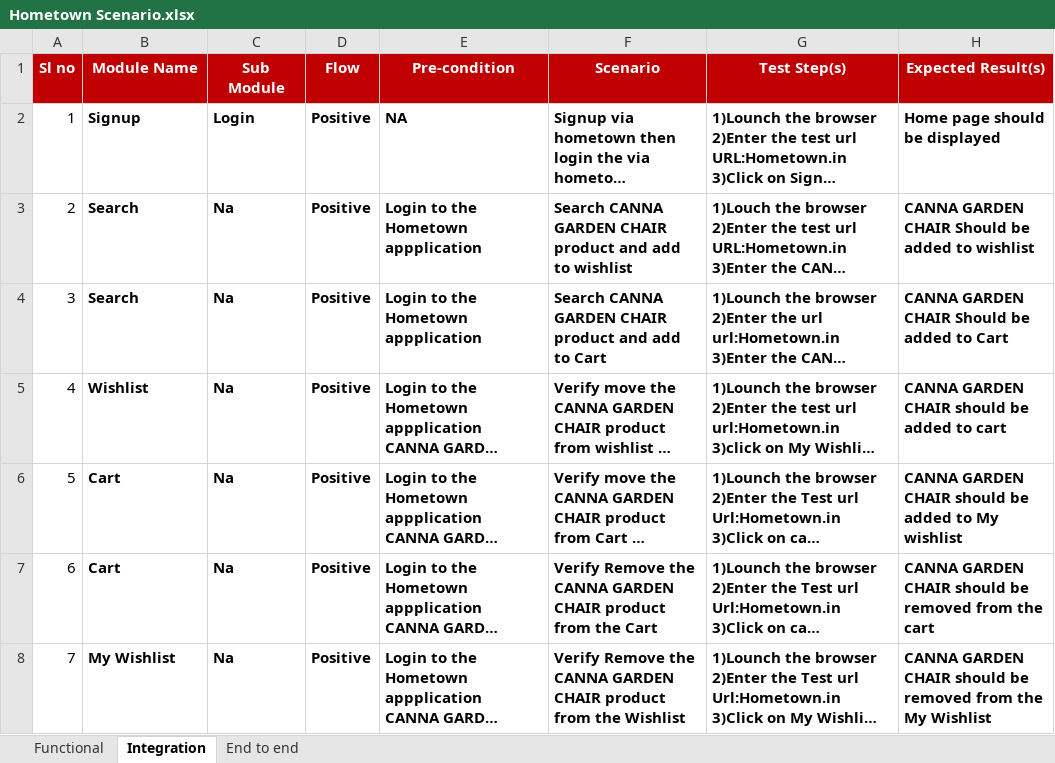
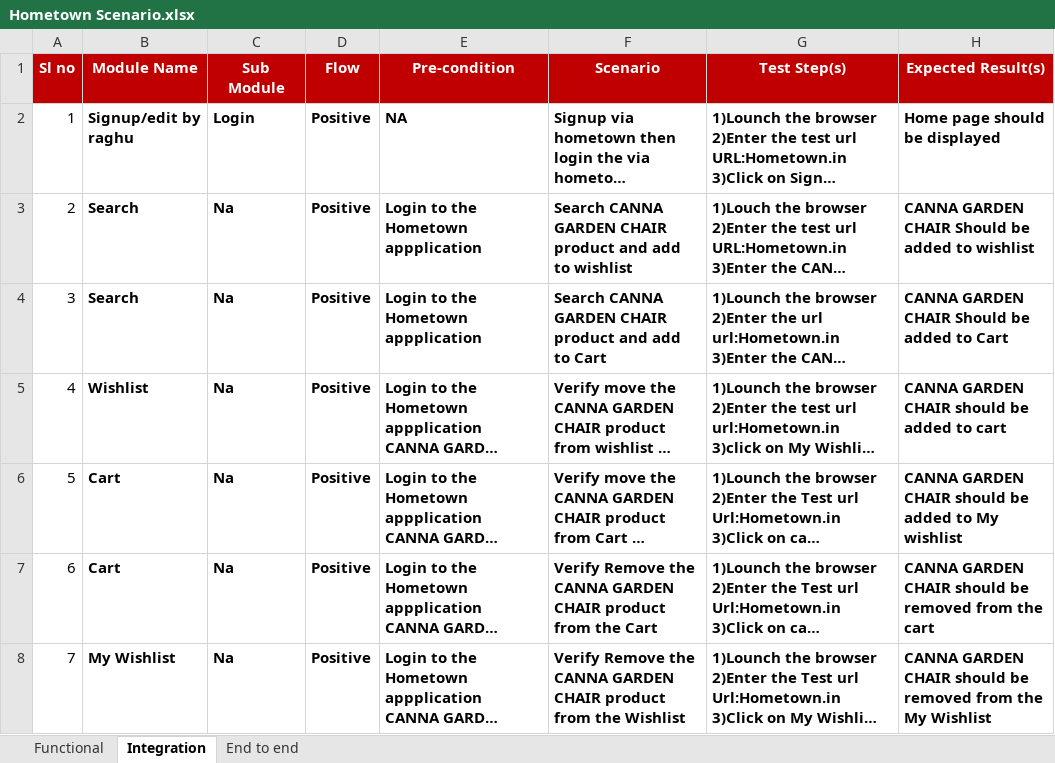
Before and after one commit to amitshetty5255/test, an Excel workbook: Hometown Scenario.xlsx, sheet Integration, drawn as a sheet; only a part is shown; long unchanged cells end in …; values as stored, in another font and other column widths than the file's, no borders; the diff names each change by its address in the sheet, - before the commit and + after, or states it on an @@ line.

Commit message:
second push

```diff
--- a/Hometown Scenario.xlsx (sheet Integration)
+++ b/Hometown Scenario.xlsx (sheet Integration)
-B2 (Module Name): Signup
+B2 (Module Name): Signup/edit by raghu
```
